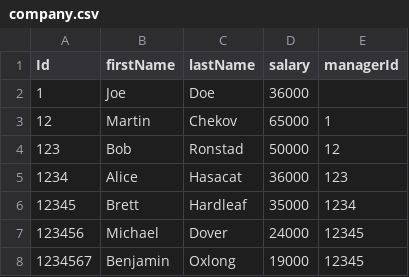
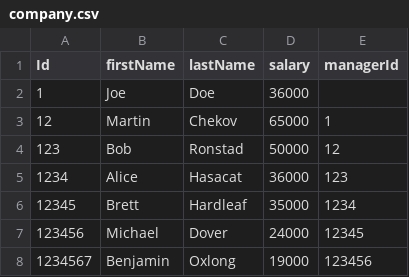
Before and after one commit to tim-estel/company-analyzer, a CSV file: company-analyzer/src/main/resources/company.csv, drawn as a sheet.

```diff
--- a/company-analyzer/src/main/resources/company.csv
+++ b/company-analyzer/src/main/resources/company.csv
@@ -7,2 +7,2 @@ Id,firstName,lastName,salary,managerId
 123456,Michael,Dover,24000,12345
-1234567,Benjamin,Oxlong,19000,12345
+1234567,Benjamin,Oxlong,19000,123456
```
Also changed, not shown: 12 other files.
